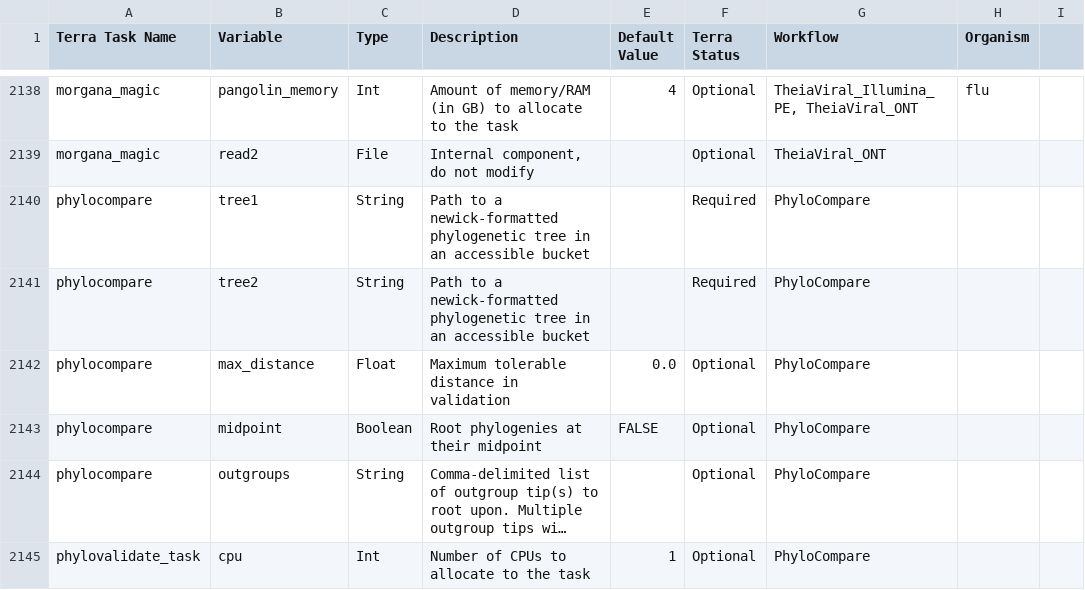
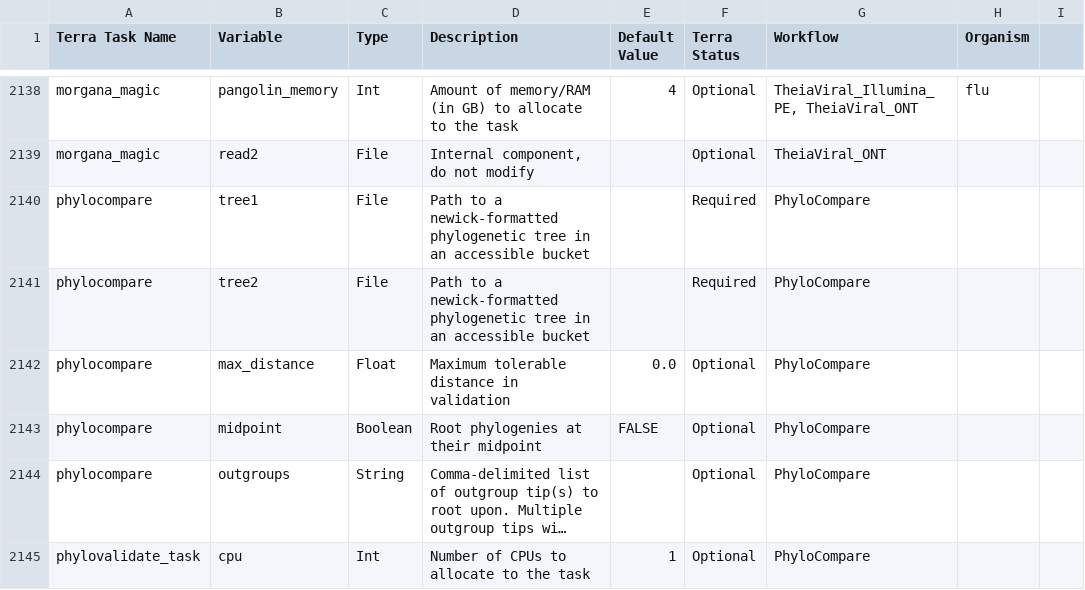
Before and after one commit to theiagen/public_health_bioinformatics, a TSV file: docs/assets/tables/all_inputs.tsv, drawn as a sheet; only a part is shown, gaps mark what is left out; long unchanged cells end in ….

Commit message:
update type

```diff
--- a/docs/assets/tables/all_inputs.tsv
+++ b/docs/assets/tables/all_inputs.tsv
@@ -2140,4 +2140,4 @@ morgana_magic	pangolin_memory	Int	Amount of memory/RAM (in GB) to allocate to th
 morgana_magic	read2	File	Internal component, do not modify		Optional	TheiaViral_ONT	
-phylocompare	tree1	String	Path to a newick-formatted phylogenetic tree in an accessible bucket		Required	PhyloCompare
-phylocompare	tree2	String	Path to a newick-formatted phylogenetic tree in an accessible bucket		Required	PhyloCompare
+phylocompare	tree1	File	Path to a newick-formatted phylogenetic tree in an accessible bucket		Required	PhyloCompare
+phylocompare	tree2	File	Path to a newick-formatted phylogenetic tree in an accessible bucket		Required	PhyloCompare
 phylocompare	max_distance	Float	Maximum tolerable distance in validation	0.0	Optional	PhyloCompare
```
